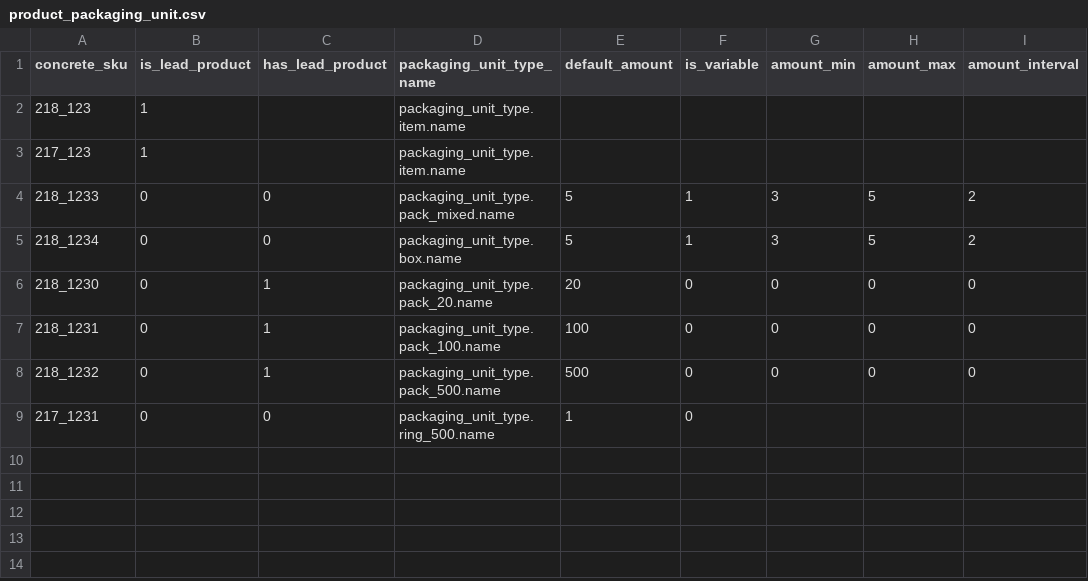
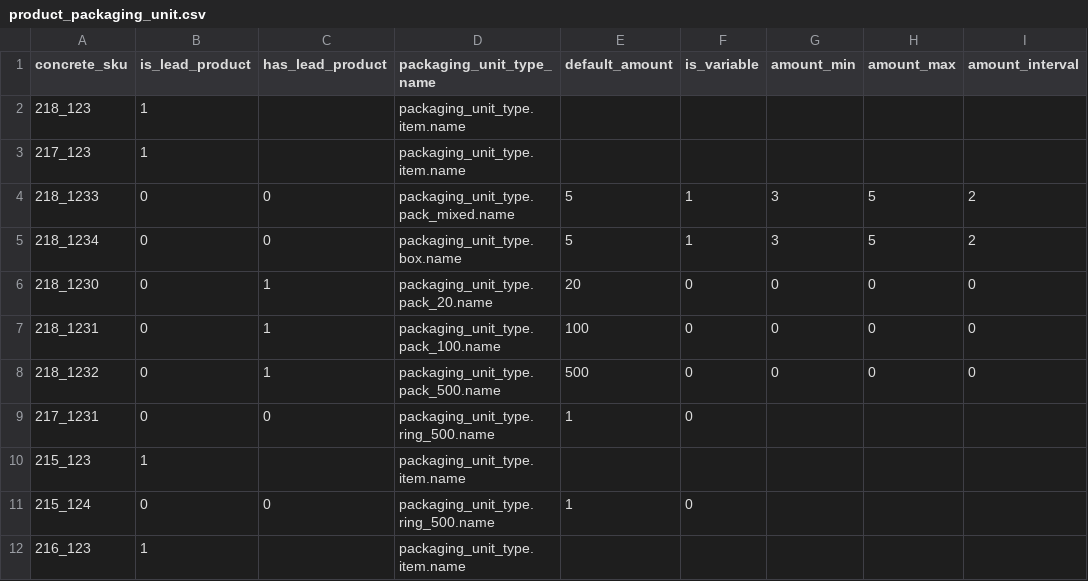
Before and after one commit to spryker/product-packaging-unit-data-import, a CSV file: data/import/product_packaging_unit.csv, drawn as a sheet.

Commit message:
PS-5209: fix demo data for 215 and 216 products

```diff
--- a/data/import/product_packaging_unit.csv
+++ b/data/import/product_packaging_unit.csv
@@ -9 +9,4 @@ concrete_sku,is_lead_product,has_lead_product,packaging_unit_type_name,default_a
 217_1231,0,0,packaging_unit_type.ring_500.name,1,0,,,
+215_123,1,,packaging_unit_type.item.name,,,,,
+215_124,0,0,packaging_unit_type.ring_500.name,1,0,,,
+216_123,1,,packaging_unit_type.item.name,,,,,
```
